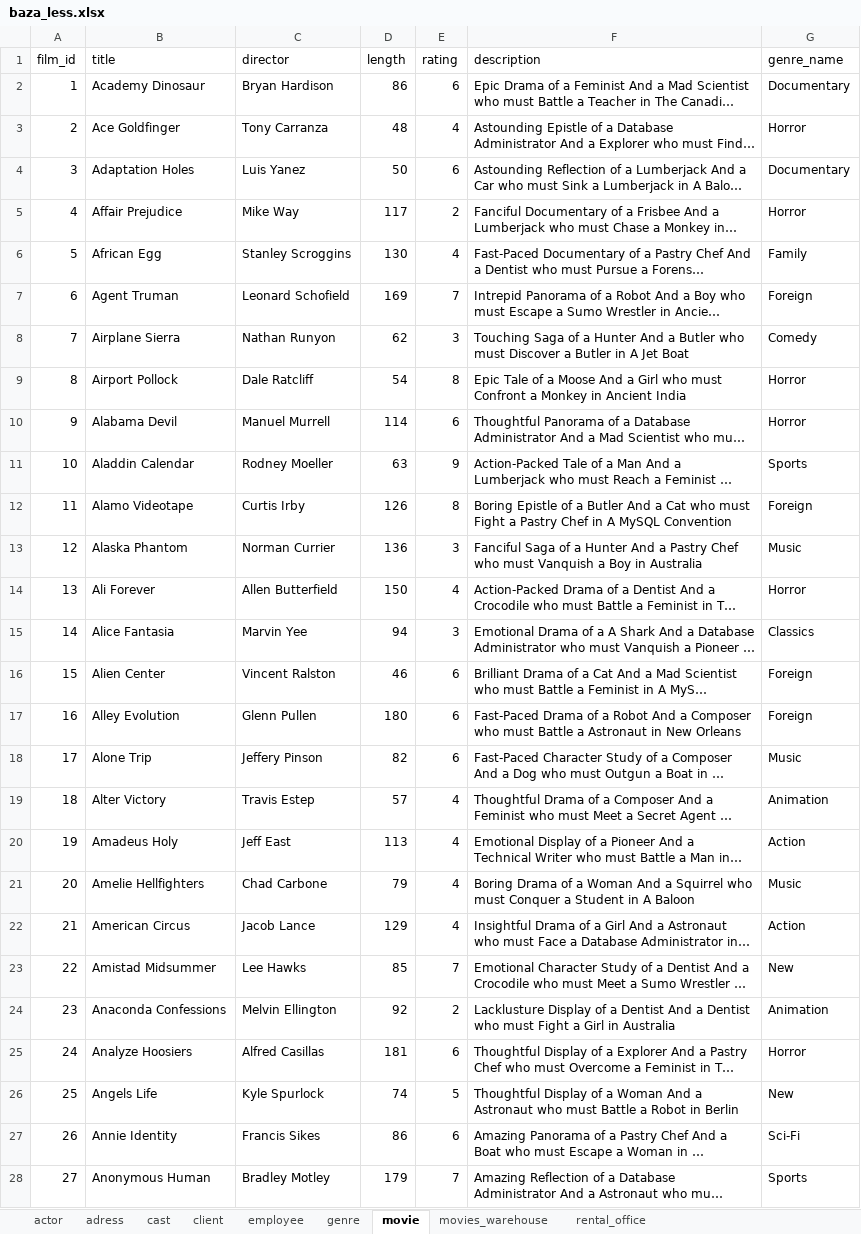
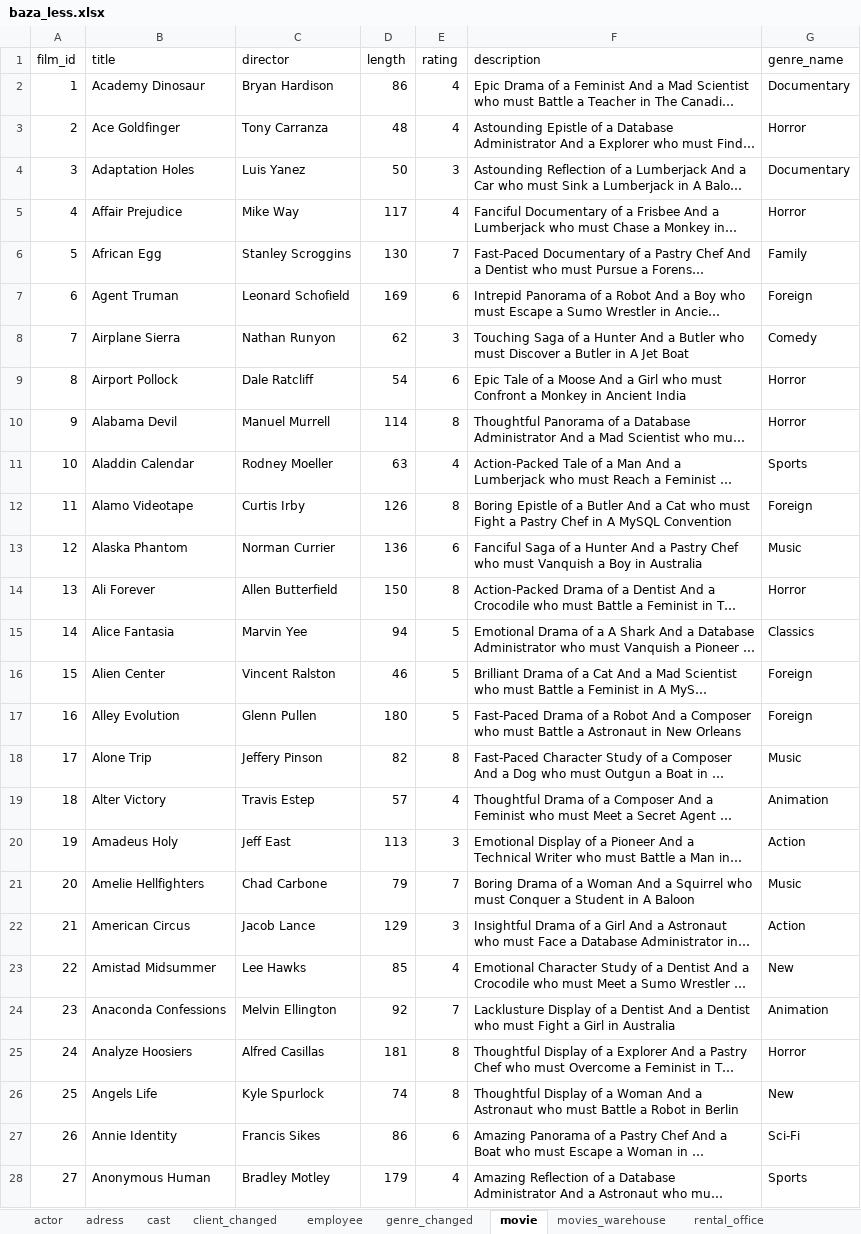
Before and after one commit to bambucia100/wypozyczalnia, an Excel workbook: baza_less.xlsx, sheet movie, drawn as a sheet; only a part is shown; long unchanged cells end in …; values as stored, in another font and other column widths than the file's, no borders; the diff covers the shown part only; the diff names each change by its address in the sheet, - before the commit and + after, or states it on an @@ line.

```diff
--- a/baza_less.xlsx (sheet movie)
+++ b/baza_less.xlsx (sheet movie)
-sheet tab: client
+sheet tab: client_changed
-sheet tab: genre
+sheet tab: genre_changed
-E2 (rating): 6
+E2 (rating): 4
-E4 (rating): 6
+E4 (rating): 3
-E5 (rating): 2
+E5 (rating): 4
-E6 (rating): 4
+E6 (rating): 7
-E7 (rating): 7
+E7 (rating): 6
-E9 (rating): 8
+E9 (rating): 6
-E10 (rating): 6
+E10 (rating): 8
-E11 (rating): 9
+E11 (rating): 4
-E13 (rating): 3
+E13 (rating): 6
-E14 (rating): 4
+E14 (rating): 8
-E15 (rating): 3
+E15 (rating): 5
-E16:E17 (rating): 6
+E16:E17 (rating): 5
-E18 (rating): 6
+E18 (rating): 8
-E20 (rating): 4
+E20 (rating): 3
-E21 (rating): 4
+E21 (rating): 7
-E22 (rating): 4
+E22 (rating): 3
-E23 (rating): 7
+E23 (rating): 4
-E24 (rating): 2
+E24 (rating): 7
-E25 (rating): 6
+E25 (rating): 8
-E26 (rating): 5
+E26 (rating): 8
-E28 (rating): 7
+E28 (rating): 4
```
Also changed, not shown: 63 edited cells elsewhere in this sheet, sheet client_changed, sheet actor, sheet genre_changed, formulas that keep their value, 5 other files.
